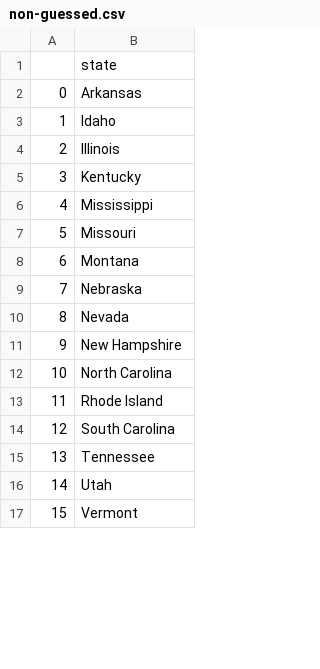
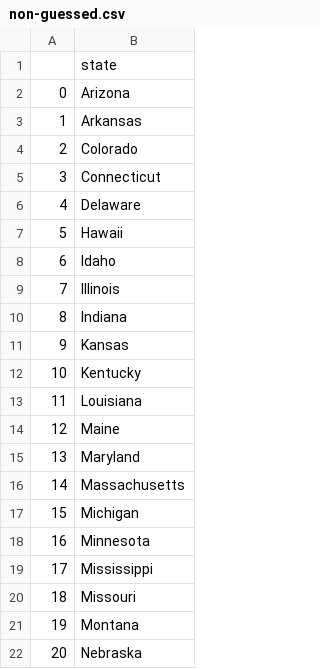
Before and after one commit to rafaelmaframg/BootCamp-100DaysOfCodePythonPro, a CSV file: Day25-US-StateGame/non-guessed.csv, drawn as a sheet; only a part is shown; the shorter side is filled out with more unchanged rows; addresses are those after the commit; the diff covers the shown part only; the diff names each change by its address in the sheet, - before the commit and + after, or states it on an @@ line.

Commit message:
Day -26 list and dic comprehension exercise

```diff
--- a/Day25-US-StateGame/non-guessed.csv
+++ b/Day25-US-StateGame/non-guessed.csv
+row 2: 0 | Arizona
@@ column A renumbered from row 3 down @@
+row 4: 2 | Colorado
+row 5: 3 | Connecticut
+row 6: 4 | Delaware
+row 7: 5 | Hawaii
+row 10: 8 | Indiana
+row 11: 9 | Kansas
+row 13: 11 | Louisiana
+row 14: 12 | Maine
+row 15: 13 | Maryland
+row 16: 14 | Massachusetts
+row 17: 15 | Michigan
+row 18: 16 | Minnesota
```
Also changed, not shown: 4 added rows and 1 removed row elsewhere in this file, 3 other files.
